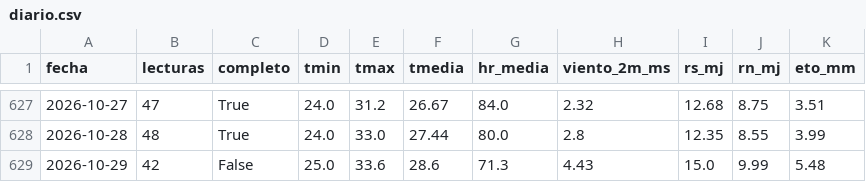
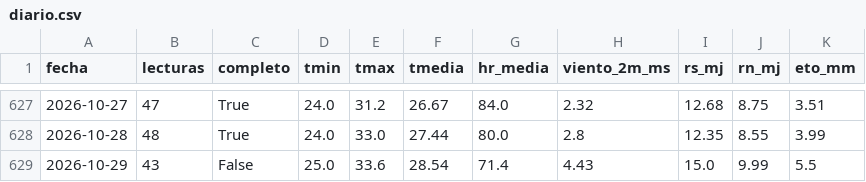
Before and after one commit to JosueValdiviezoS/estacion-meteo, a CSV file: data/diario.csv, drawn as a sheet; only a part is shown, gaps mark what is left out.

```diff
--- a/data/diario.csv
+++ b/data/diario.csv
@@ -628,2 +628,2 @@ fecha,lecturas,completo,tmin,tmax,tmedia,hr_media,viento_2m_ms,rs_mj,rn_mj,eto_m
 2026-10-28,48,True,24.0,33.0,27.44,80.0,2.8,12.35,8.55,3.99
-2026-10-29,42,False,25.0,33.6,28.6,71.3,4.43,15.0,9.99,5.48
+2026-10-29,43,False,25.0,33.6,28.54,71.4,4.43,15.0,9.99,5.5
```
Also changed, not shown: data/etc_diaria.csv, 2 other files.
